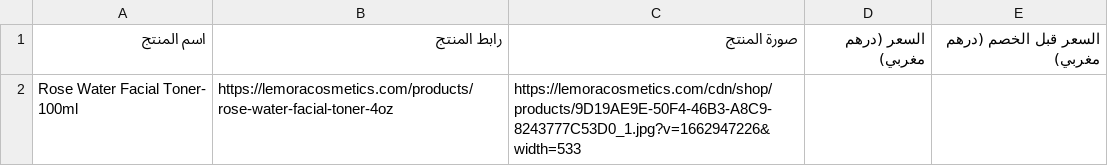
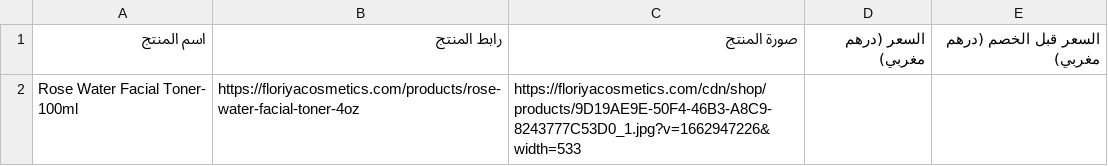
Before and after one commit to tejjzakaria/LEMORA, a CSV file: public/products/Thunderbit_d91ddc_20251226_180359.csv, drawn as a sheet.

```diff
--- a/public/products/Thunderbit_d91ddc_20251226_180359.csv
+++ b/public/products/Thunderbit_d91ddc_20251226_180359.csv
@@ -1,2 +1,2 @@
 "اسم المنتج","رابط المنتج","صورة المنتج","السعر (درهم مغربي)","السعر قبل الخصم (درهم مغربي)"
-"Rose Water Facial Toner- 100ml","https://lemoracosmetics.com/products/rose-water-facial-toner-4oz","https://lemoracosmetics.com/cdn/shop/products/9D19AE9E-50F4-46B3-A8C9-8243777C53D0_1.jpg?v=1662947226&width=533","",""
+"Rose Water Facial Toner- 100ml","https://floriyacosmetics.com/products/rose-water-facial-toner-4oz","https://floriyacosmetics.com/cdn/shop/products/9D19AE9E-50F4-46B3-A8C9-8243777C53D0_1.jpg?v=1662947226&width=533","",""
```
Also changed, not shown: public/products/Thunderbit_d91ddc_20251226_180145.csv, public/products/Thunderbit_d91ddc_20251226_180244.csv, 10 other files.
